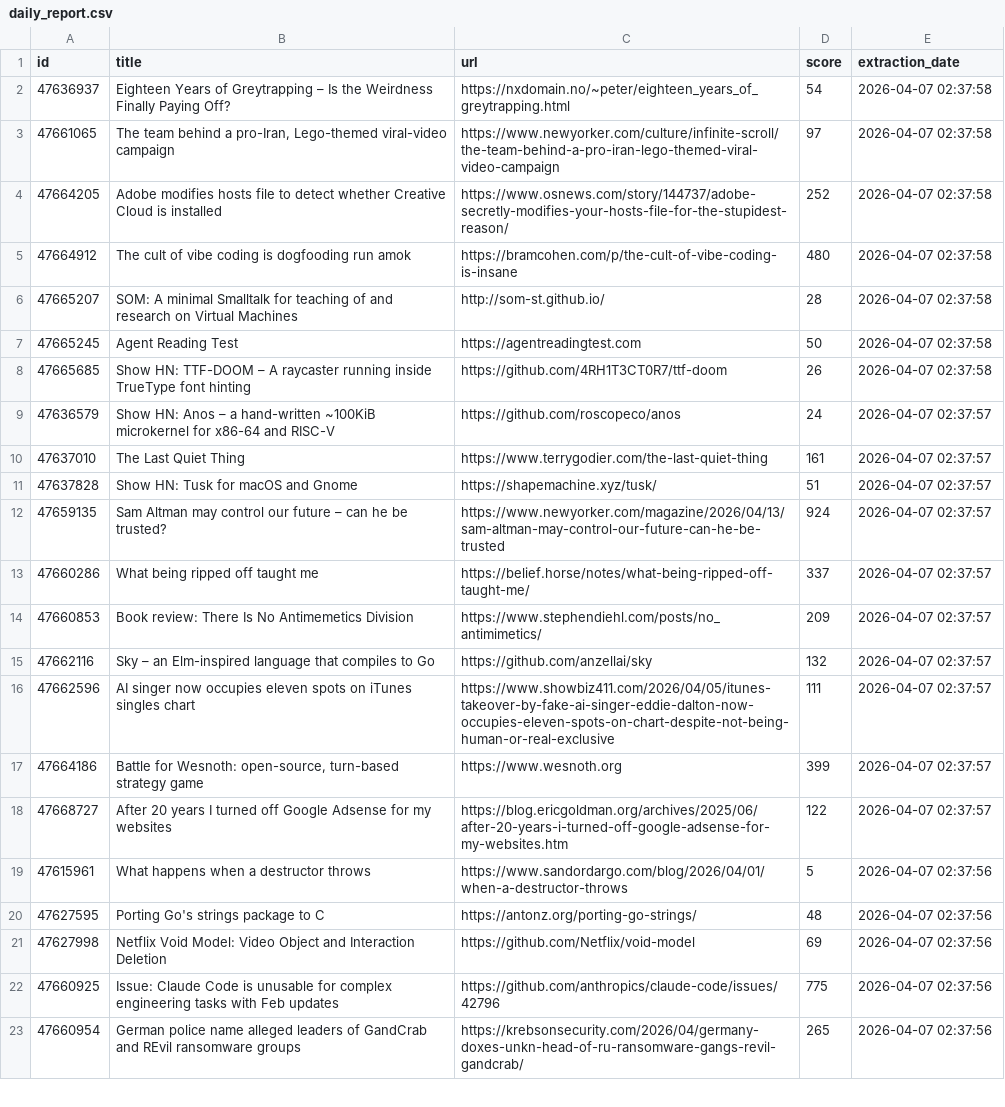
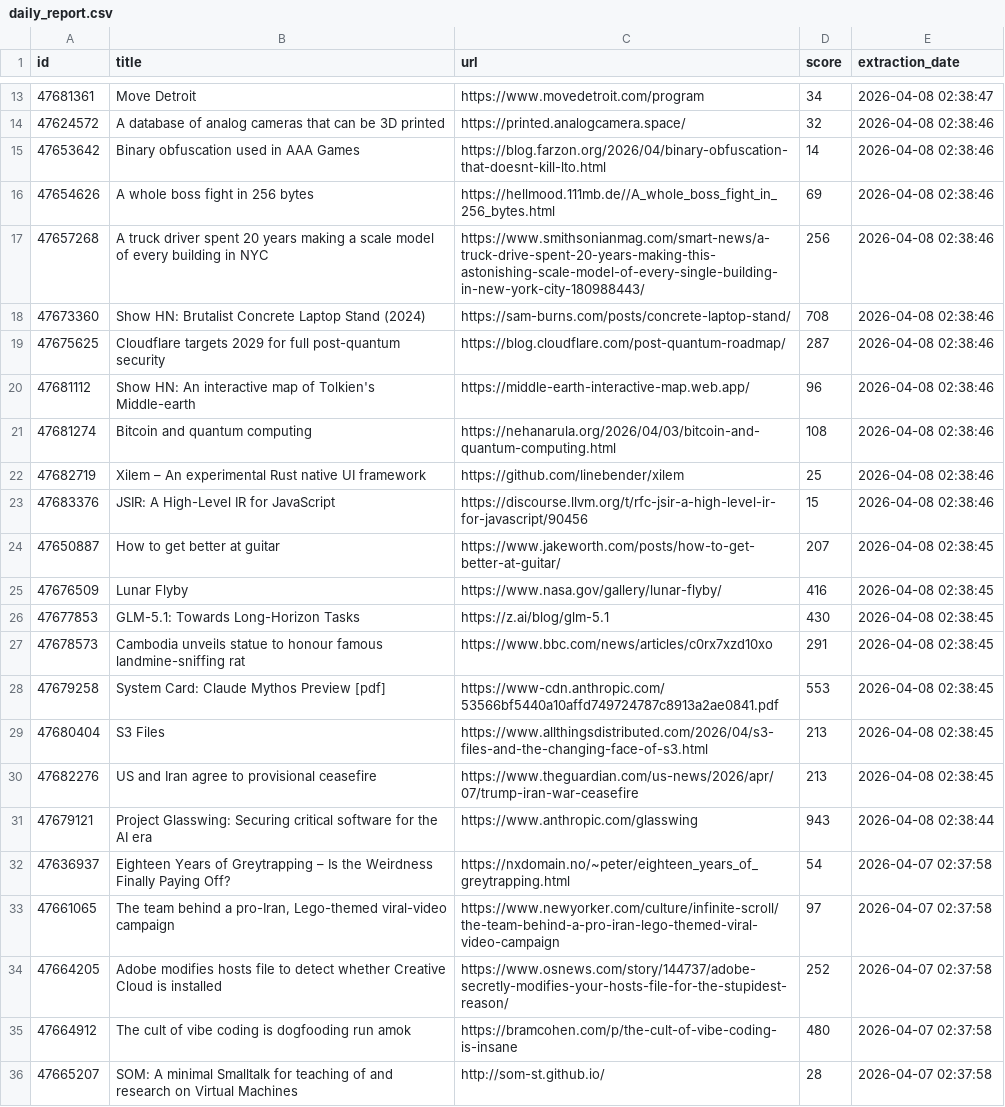
Before and after one commit to shakeel4451/cloud-automated-ETL-pipeline, a CSV file: daily_report.csv, drawn as a sheet; only a part is shown, gaps mark what is left out; the shorter side is filled out with more unchanged rows; the diff covers the shown part only; the diff names each change by its address in the sheet, - before the commit and + after, or states it on an @@ line.

```diff
--- a/daily_report.csv
+++ b/daily_report.csv
+row 13: 47681361 | Move Detroit | https://www.movedetroit.com/program | 34 | 2026-04-08 02:38:47
+row 14: 47624572 | A database of analog cameras that can be 3D printed | https://printed.analogcamera.space/ | 32 | 2026-04-08 02:38:46
+row 15: 47653642 | Binary obfuscation used in AAA Games | https://blog.farzon.org/2026/04/binary-obfuscation-that-doesnt-kill-lto.html | 14 | 2026-04-08 02:38:46
+row 16: 47654626 | A whole boss fight in 256 bytes | https://hellmood.111mb.de//A_whole_boss_fight_in_256_bytes.html | 69 | 2026-04-08 02:38:46
+row 17: 47657268 | A truck driver spent 20 years making a scale model of every building in NYC | https://www.smithsonianmag.com/smart-news/a-truck-drive-spent-20-years-making-this-astonishing-scale-model-of-every-single-building-in-new-york-city-180988443/ | 256 | 2026-04-08 02:38:46
+row 18: 47673360 | Show HN: Brutalist Concrete Laptop Stand (2024) | https://sam-burns.com/posts/concrete-laptop-stand/ | 708 | 2026-04-08 02:38:46
+row 19: 47675625 | Cloudflare targets 2029 for full post-quantum security | https://blog.cloudflare.com/post-quantum-roadmap/ | 287 | 2026-04-08 02:38:46
+row 20: 47681112 | Show HN: An interactive map of Tolkien's Middle-earth | https://middle-earth-interactive-map.web.app/ | 96 | 2026-04-08 02:38:46
+row 21: 47681274 | Bitcoin and quantum computing | https://nehanarula.org/2026/04/03/bitcoin-and-quantum-computing.html | 108 | 2026-04-08 02:38:46
+row 22: 47682719 | Xilem – An experimental Rust native UI framework | https://github.com/linebender/xilem | 25 | 2026-04-08 02:38:46
+row 23: 47683376 | JSIR: A High-Level IR for JavaScript | https://discourse.llvm.org/t/rfc-jsir-a-high-level-ir-for-javascript/90456 | 15 | 2026-04-08 02:38:46
+row 24: 47650887 | How to get better at guitar | https://www.jakeworth.com/posts/how-to-get-better-at-guitar/ | 207 | 2026-04-08 02:38:45
+row 25: 47676509 | Lunar Flyby | https://www.nasa.gov/gallery/lunar-flyby/ | 416 | 2026-04-08 02:38:45
+row 26: 47677853 | GLM-5.1: Towards Long-Horizon Tasks | https://z.ai/blog/glm-5.1 | 430 | 2026-04-08 02:38:45
+row 27: 47678573 | Cambodia unveils statue to honour famous landmine-sniffing rat | https://www.bbc.com/news/articles/c0rx7xzd10xo | 291 | 2026-04-08 02:38:45
+row 28: 47679258 | System Card: Claude Mythos Preview [pdf] | https://www-cdn.anthropic.com/53566bf5440a10affd749724787c8913a2ae0841.pdf | 553 | 2026-04-08 02:38:45
+row 29: 47680404 | S3 Files | https://www.allthingsdistributed.com/2026/04/s3-files-and-the-changing-face-of-s3.html | 213 | 2026-04-08 02:38:45
+row 30: 47682276 | US and Iran agree to provisional ceasefire | https://www.theguardian.com/us-news/2026/apr/07/trump-iran-war-ceasefire | 213 | 2026-04-08 02:38:45
+row 31: 47679121 | Project Glasswing: Securing critical software for the AI era | https://www.anthropic.com/glasswing | 943 | 2026-04-08 02:38:44
```
Also changed, not shown: 11 added rows elsewhere in this file, 1 other file.
